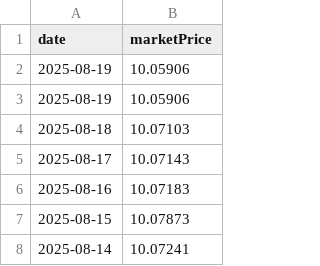
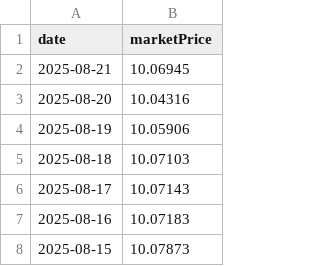
Before and after one commit to enen92/ghostfolio-goldensgf-ppr, a CSV file: output/goldensgfreformaequilibrada.csv, drawn as a sheet; only a part is shown; the shorter side is filled out with more unchanged rows.

```diff
--- a/output/goldensgfreformaequilibrada.csv
+++ b/output/goldensgfreformaequilibrada.csv
@@ -1,3 +1,4 @@
 date;marketPrice
-2025-08-19;10.05906
+2025-08-21;10.06945
+2025-08-20;10.04316
 2025-08-19;10.05906
```
Also changed, not shown: output/goldensgfetfa.csv, output/goldensgfpoupancaativa.csv, 46 other files.
